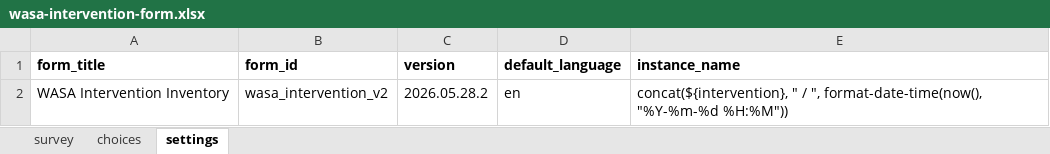
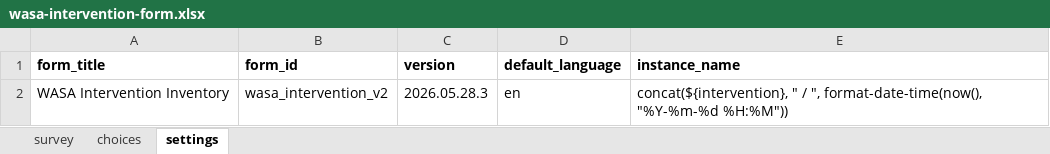
Before and after one commit to ZoloKiala/hydrological_cycle, an Excel workbook: wasa-intervention-form.xlsx, sheet settings, drawn as a sheet; values as stored, in another font and other column widths than the file's, no borders; the diff names each change by its address in the sheet, - before the commit and + after, or states it on an @@ line.

```diff
--- a/wasa-intervention-form.xlsx (sheet settings)
+++ b/wasa-intervention-form.xlsx (sheet settings)
-C2 (version): 2026.05.28.2
+C2 (version): 2026.05.28.3
```
Also changed, not shown: sheet choices, sheet survey, 1 other file.
